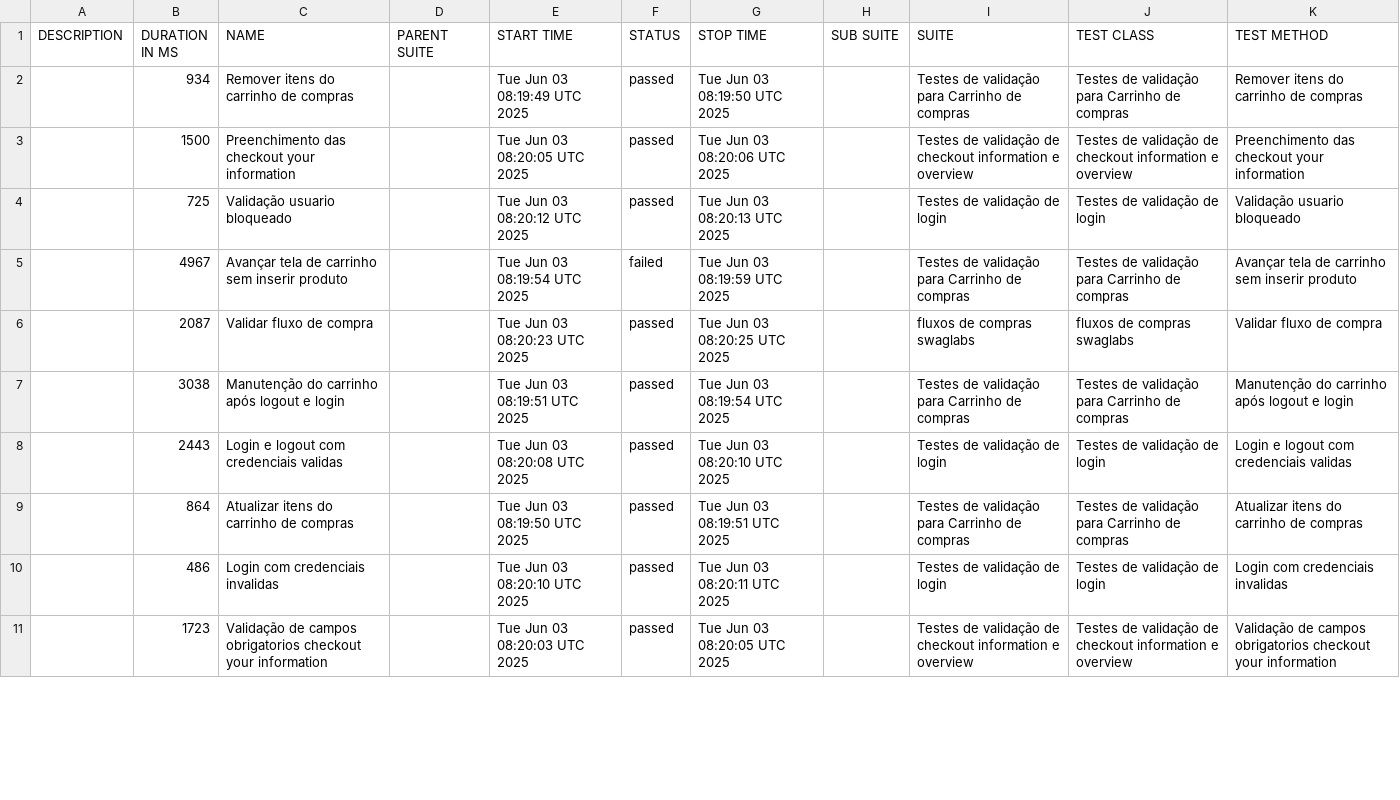
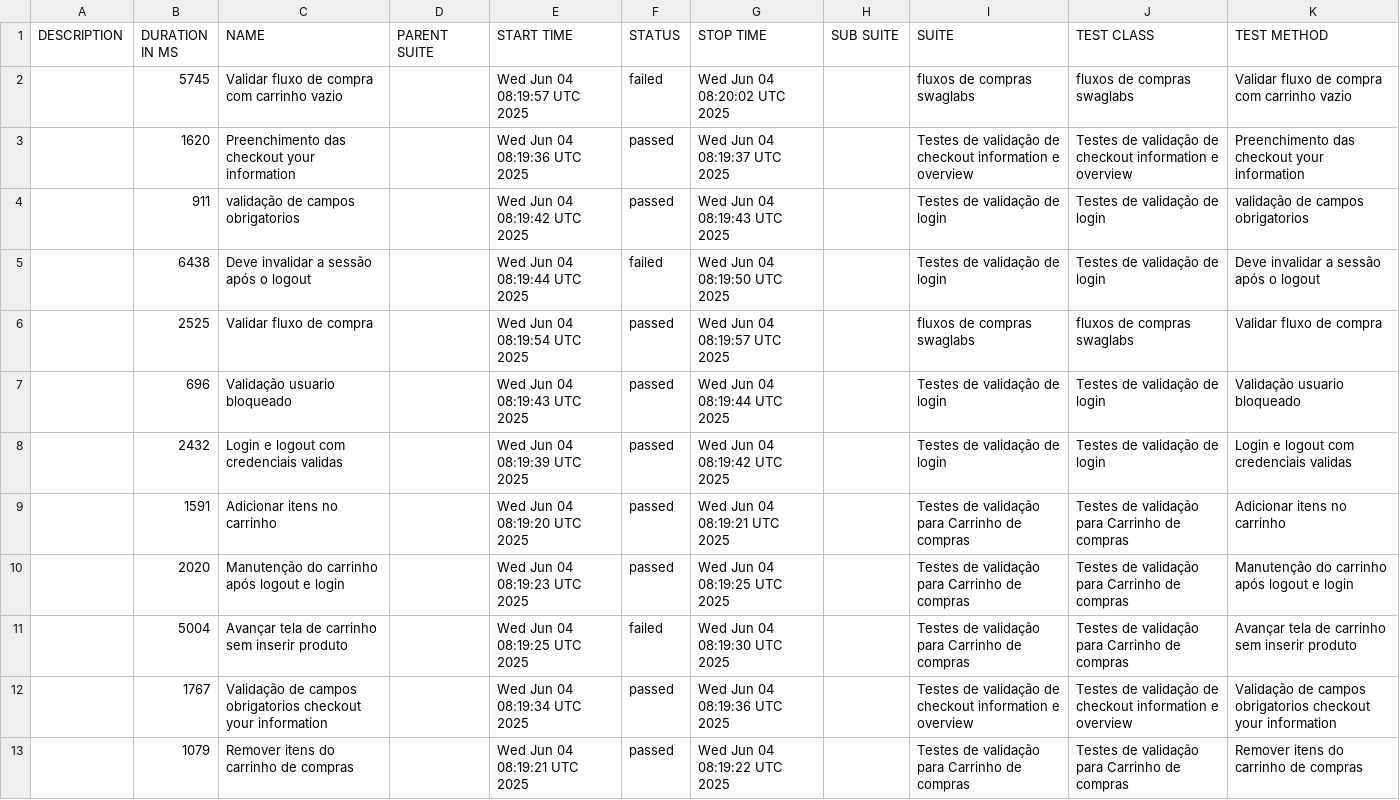
Before and after one commit to DiegoBBarbosa09/Automacao_swaglabs_cypress, a CSV file: data/suites.csv, drawn as a sheet; only a part is shown; the diff covers the shown part only.

```diff
--- a/data/suites.csv
+++ b/data/suites.csv
@@ -1,11 +1,13 @@
 "DESCRIPTION","DURATION IN MS","NAME","PARENT SUITE","START TIME","STATUS","STOP TIME","SUB SUITE","SUITE","TEST CLASS","TEST METHOD"
-"","934","Remover itens do carrinho de compras","","Tue Jun 03 08:19:49 UTC 2025","passed","Tue Jun 03 08:19:50 UTC 2025","","Testes de validação para Carrinho de compras","Testes de validação para Carrinho de compras","Remover itens do carrinho de compras"
-"","1500","Preenchimento das checkout your information","","Tue Jun 03 08:20:05 UTC 2025","passed","Tue Jun 03 08:20:06 UTC 2025","","Testes de validação de checkout information e overview","Testes de validação de checkout information e overview","Preenchimento das checkout your information"
-"","725","Validação usuario bloqueado","","Tue Jun 03 08:20:12 UTC 2025","passed","Tue Jun 03 08:20:13 UTC 2025","","Testes de validação de login","Testes de validação de login","Validação usuario bloqueado"
-"","4967","Avançar tela de carrinho sem inserir produto","","Tue Jun 03 08:19:54 UTC 2025","failed","Tue Jun 03 08:19:59 UTC 2025","","Testes de validação para Carrinho de compras","Testes de validação para Carrinho de compras","Avançar tela de carrinho sem inserir produto"
-"","2087","Validar fluxo de compra","","Tue Jun 03 08:20:23 UTC 2025","passed","Tue Jun 03 08:20:25 UTC 2025","","fluxos de compras swaglabs","fluxos de compras swaglabs","Validar fluxo de compra"
-"","3038","Manutenção do carrinho após logout e login","","Tue Jun 03 08:19:51 UTC 2025","passed","Tue Jun 03 08:19:54 UTC 2025","","Testes de validação para Carrinho de compras","Testes de validação para Carrinho de compras","Manutenção do carrinho após logout e login"
-"","2443","Login e logout com credenciais validas","","Tue Jun 03 08:20:08 UTC 2025","passed","Tue Jun 03 08:20:10 UTC 2025","","Testes de validação de login","Testes de validação de login","Login e logout com credenciais validas"
-"","864","Atualizar itens do carrinho de compras","","Tue Jun 03 08:19:50 UTC 2025","passed","Tue Jun 03 08:19:51 UTC 2025","","Testes de validação para Carrinho de compras","Testes de validação para Carrinho de compras","Atualizar itens do carrinho de compras"
-"","486","Login com credenciais invalidas","","Tue Jun 03 08:20:10 UTC 2025","passed","Tue Jun 03 08:20:11 UTC 2025","","Testes de validação de login","Testes de validação de login","Login com credenciais invalidas"
-"","1723","Validação de campos obrigatorios checkout your information","","Tue Jun 03 08:20:03 UTC 2025","passed","Tue Jun 03 08:20:05 UTC 2025","","Testes de validação de checkout information e overview","Testes de validação de checkout information e overview","Validação de campos obrigatorios checkout your information"
+"","5745","Validar fluxo de compra com carrinho vazio","","Wed Jun 04 08:19:57 UTC 2025","failed","Wed Jun 04 08:20:02 UTC 2025","","fluxos de compras swaglabs","fluxos de compras swaglabs","Validar fluxo de compra com carrinho vazio"
+"","1620","Preenchimento das checkout your information","","Wed Jun 04 08:19:36 UTC 2025","passed","Wed Jun 04 08:19:37 UTC 2025","","Testes de validação de checkout information e overview","Testes de validação de checkout information e overview","Preenchimento das checkout your information"
+"","911","validação de campos obrigatorios","","Wed Jun 04 08:19:42 UTC 2025","passed","Wed Jun 04 08:19:43 UTC 2025","","Testes de validação de login","Testes de validação de login","validação de campos obrigatorios"
+"","6438","Deve invalidar a sessão após o logout","","Wed Jun 04 08:19:44 UTC 2025","failed","Wed Jun 04 08:19:50 UTC 2025","","Testes de validação de login","Testes de validação de login","Deve invalidar a sessão após o logout"
+"","2525","Validar fluxo de compra","","Wed Jun 04 08:19:54 UTC 2025","passed","Wed Jun 04 08:19:57 UTC 2025","","fluxos de compras swaglabs","fluxos de compras swaglabs","Validar fluxo de compra"
+"","696","Validação usuario bloqueado","","Wed Jun 04 08:19:43 UTC 2025","passed","Wed Jun 04 08:19:44 UTC 2025","","Testes de validação de login","Testes de validação de login","Validação usuario bloqueado"
+"","2432","Login e logout com credenciais validas","","Wed Jun 04 08:19:39 UTC 2025","passed","Wed Jun 04 08:19:42 UTC 2025","","Testes de validação de login","Testes de validação de login","Login e logout com credenciais validas"
+"","1591","Adicionar itens no carrinho","","Wed Jun 04 08:19:20 UTC 2025","passed","Wed Jun 04 08:19:21 UTC 2025","","Testes de validação para Carrinho de compras","Testes de validação para Carrinho de compras","Adicionar itens no carrinho"
+"","2020","Manutenção do carrinho após logout e login","","Wed Jun 04 08:19:23 UTC 2025","passed","Wed Jun 04 08:19:25 UTC 2025","","Testes de validação para Carrinho de compras","Testes de validação para Carrinho de compras","Manutenção do carrinho após logout e login"
+"","5004","Avançar tela de carrinho sem inserir produto","","Wed Jun 04 08:19:25 UTC 2025","failed","Wed Jun 04 08:19:30 UTC 2025","","Testes de validação para Carrinho de compras","Testes de validação para Carrinho de compras","Avançar tela de carrinho sem inserir produto"
+"","1767","Validação de campos obrigatorios checkout your information","","Wed Jun 04 08:19:34 UTC 2025","passed","Wed Jun 04 08:19:36 UTC 2025","","Testes de validação de checkout information e overview","Testes de validação de checkout information e overview","Validação de campos obrigatorios checkout your information"
+"","1079","Remover itens do carrinho de compras","","Wed Jun 04 08:19:21 UTC 2025","passed","Wed Jun 04 08:19:22 UTC 2025","","Testes de validação para Carrinho de compras","Testes de validação para Carrinho de compras","Remover itens do carrinho de compras"
```
Also changed, not shown: 2 removed rows and 10 edited cells elsewhere in this file, 43 other files.
